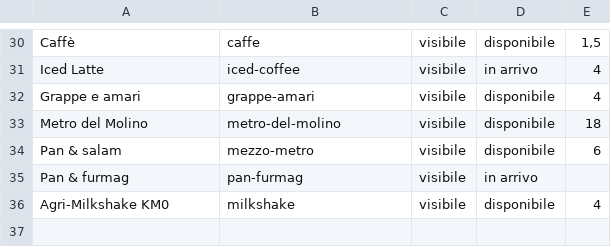
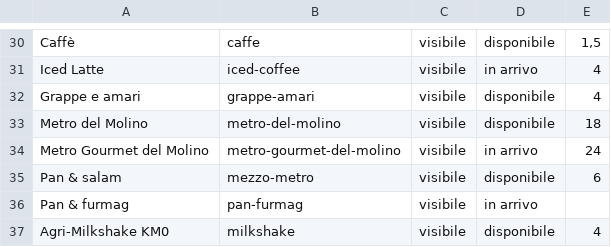
Before and after one commit to molinosantamarta/aperitivo-menu, a CSV file: public/data/google-sheet-template-semplice.csv, drawn as a sheet; only a part is shown, gaps mark what is left out.

```diff
--- a/public/data/google-sheet-template-semplice.csv
+++ b/public/data/google-sheet-template-semplice.csv
@@ -33,2 +33,3 @@ Grappe e amari,grappe-amari,visibile,disponibile,4
 Metro del Molino,metro-del-molino,visibile,disponibile,18
+Metro Gourmet del Molino,metro-gourmet-del-molino,visibile,in arrivo,24
 Pan & salam,mezzo-metro,visibile,disponibile,6
```
Also changed, not shown: public/data/google-sheet-template.csv, 12 other files.
